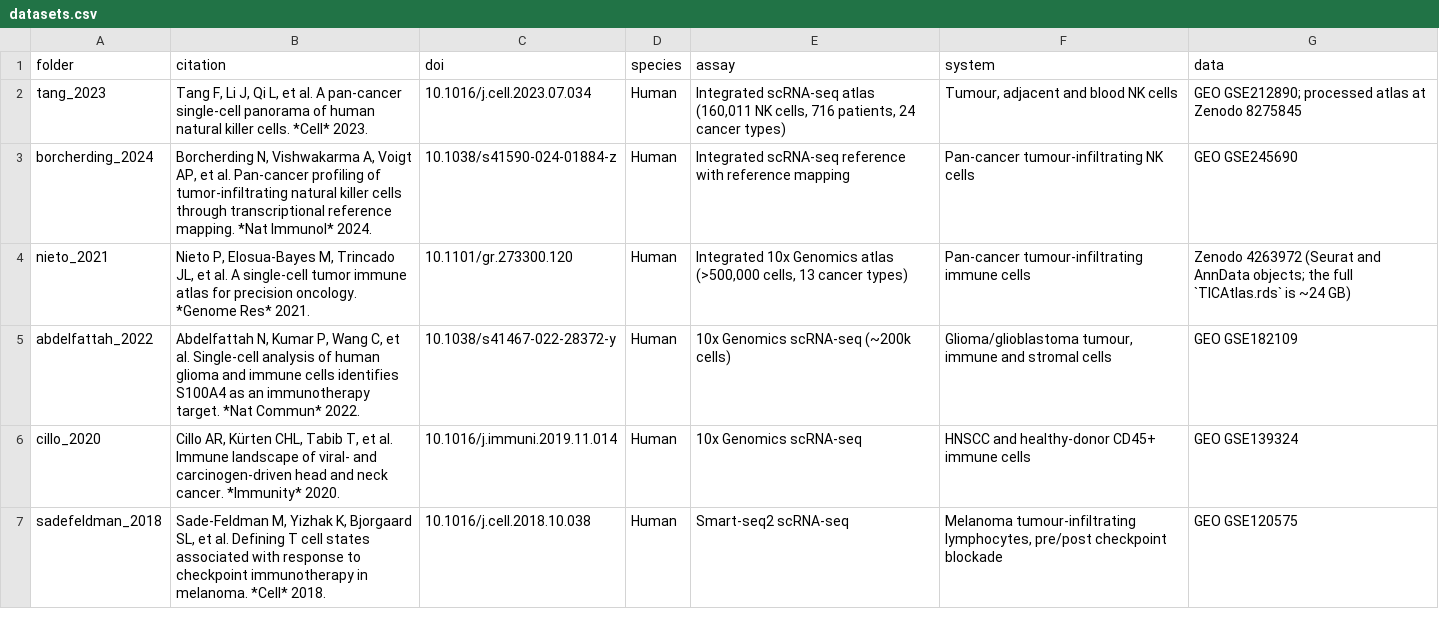
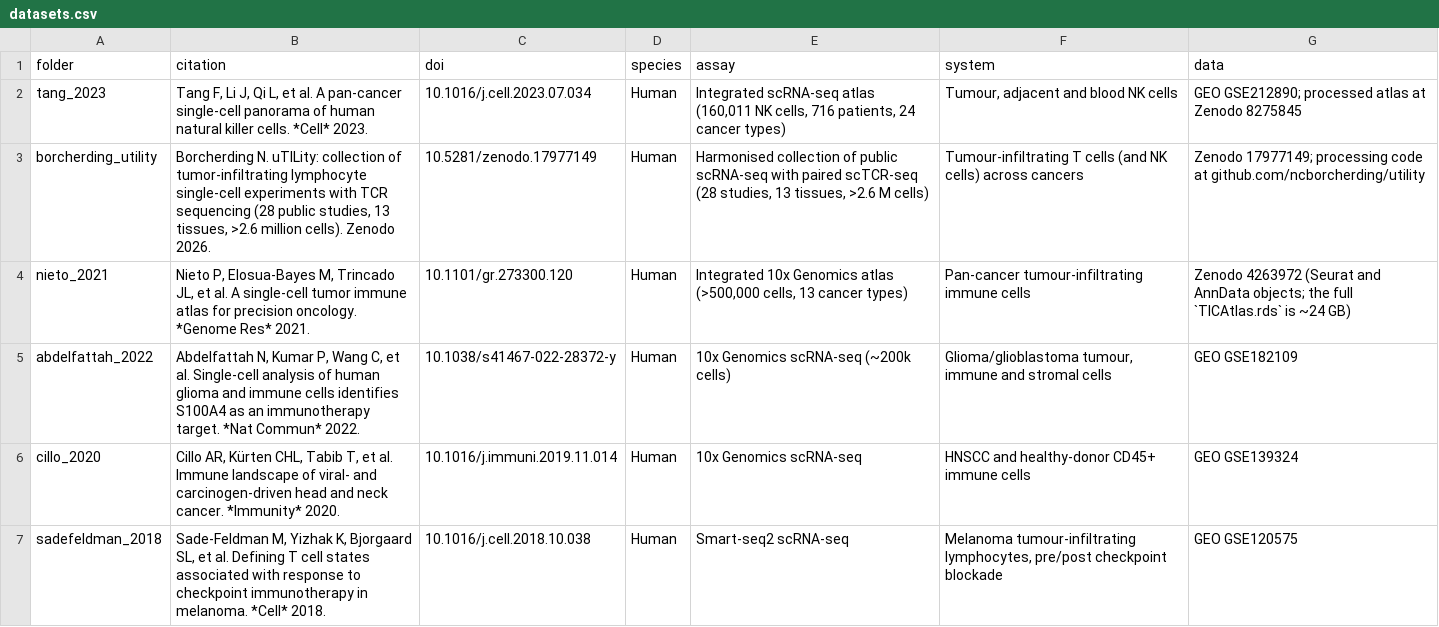
Before and after one commit to Eomesodermin/tumour-immune-scrnaseq-reanalyses, a CSV file: datasets.csv, drawn as a sheet; removed rows and columns are numbered as before the commit, all else as after; the diff names each change by its address in the sheet, - before the commit and + after, or states it on an @@ line.

```diff
--- a/datasets.csv
+++ b/datasets.csv
-row 3: borcherding_2024 | Borcherding N, Vishwakarma A, Voigt AP, et al. Pan-cancer profiling of tumor-infiltrating natural killer cells through transcriptional reference mapping. *Nat Immunol* 2024. | 10.1038/s41590-024-01884-z | Human | Integrated scRNA-seq reference with reference mapping | Pan-cancer tumour-infiltrating NK cells | GEO GSE245690
+row 3: borcherding_utility | Borcherding N. uTILity: collection of tumor-infiltrating lymphocyte single-cell experiments with TCR sequencing (28 public studies, 13 tissues, >2.6 million cells). Zenodo 2026. | 10.5281/zenodo.17977149 | Human | Harmonised collection of public scRNA-seq with paired scTCR-seq (28 studies, 13 tissues, >2.6 M cells) | Tumour-infiltrating T cells (and NK cells) across cancers | Zenodo 17977149; processing code at github.com/ncborcherding/utility
```
Also changed, not shown: 13 other files.
